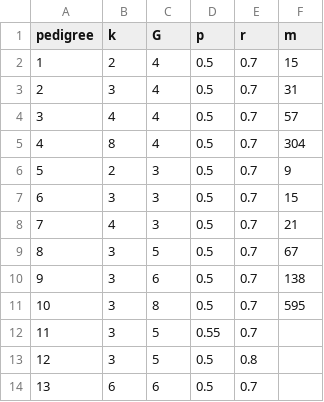
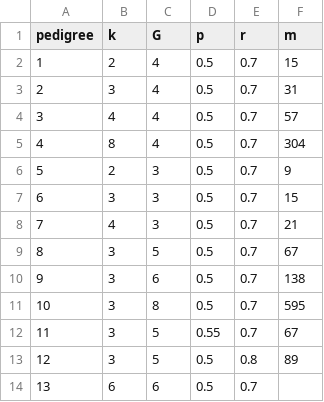
Before and after one commit to R-Computing-Lab/mtDNA_mt2_XL, a CSV file: InitialData/Pedigrees_a2mt2.csv, drawn as a sheet.

```diff
--- a/InitialData/Pedigrees_a2mt2.csv
+++ b/InitialData/Pedigrees_a2mt2.csv
@@ -11,4 +11,4 @@
 10,3,8,0.5,0.7,595
-11,3,5,0.55,0.7,
-12,3,5,0.5,0.8,
+11,3,5,0.55,0.7,67
+12,3,5,0.5,0.8,89
 13,6,6,0.5,0.7,
```
Also changed, not shown: 26 other files.
